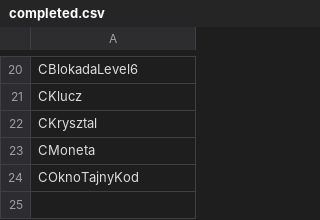
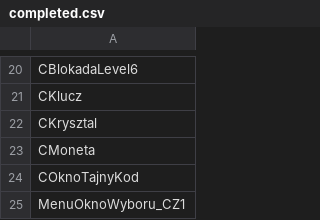
Before and after one commit to regratka/mkp, a CSV file: config/mkp/completed.csv, drawn as a sheet; only a part is shown, gaps mark what is left out.

Commit message:
added MenuOknoWyboru_CZ1 to completed units

```diff
--- a/config/mkp/completed.csv
+++ b/config/mkp/completed.csv
@@ -24 +24,2 @@ CMoneta
 COknoTajnyKod
+MenuOknoWyboru_CZ1
```
